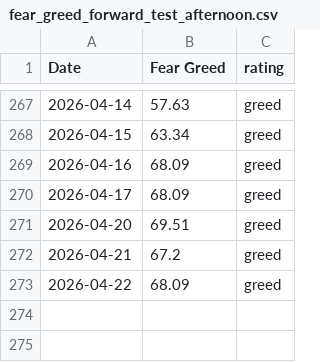
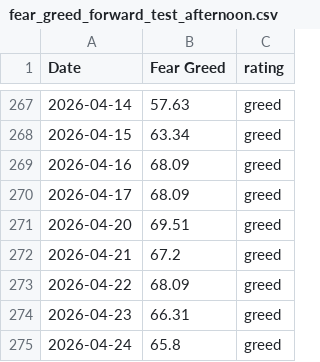
Before and after one commit to Vatmuri2/feargreed, a CSV file: datasets/fear_greed_forward_test_afternoon.csv, drawn as a sheet; only a part is shown, gaps mark what is left out.

```diff
--- a/datasets/fear_greed_forward_test_afternoon.csv
+++ b/datasets/fear_greed_forward_test_afternoon.csv
@@ -273 +273,3 @@ Date,Fear Greed,rating
 2026-04-22,68.09,greed
+2026-04-23,66.31,greed
+2026-04-24,65.8,greed
```
Also changed, not shown: datasets/fear_greed_forward_test_morning.csv, trading_log_BOD.csv, 1 other file.
